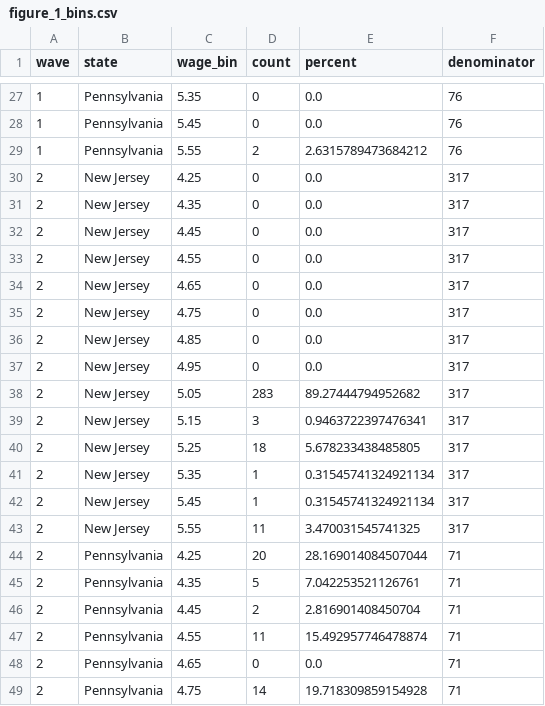
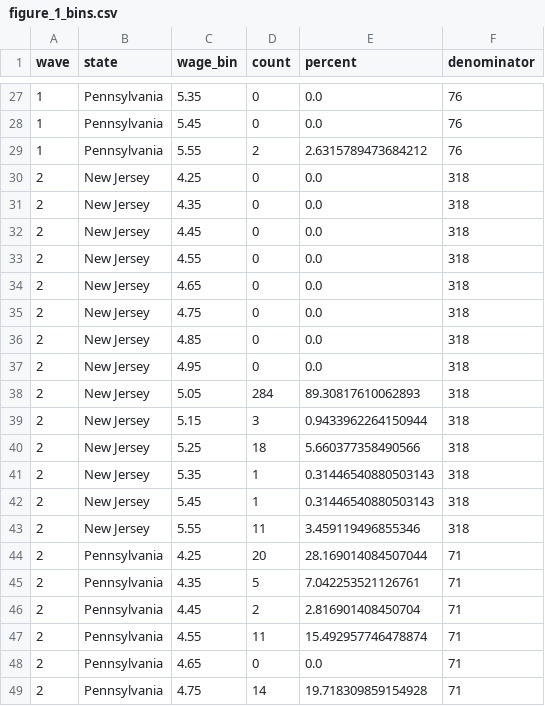
Before and after one commit to vegetabledog47-cell/RuiYUAN_3036760840, a CSV file: results/figure_1_bins.csv, drawn as a sheet; only a part is shown, gaps mark what is left out.

```diff
--- a/results/figure_1_bins.csv
+++ b/results/figure_1_bins.csv
@@ -29,16 +29,16 @@ wave,state,wage_bin,count,percent,denominator
 1,Pennsylvania,5.55,2,2.6315789473684212,76
-2,New Jersey,4.25,0,0.0,317
-2,New Jersey,4.35,0,0.0,317
-2,New Jersey,4.45,0,0.0,317
-2,New Jersey,4.55,0,0.0,317
-2,New Jersey,4.65,0,0.0,317
-2,New Jersey,4.75,0,0.0,317
-2,New Jersey,4.85,0,0.0,317
-2,New Jersey,4.95,0,0.0,317
-2,New Jersey,5.05,283,89.27444794952682,317
-2,New Jersey,5.15,3,0.9463722397476341,317
-2,New Jersey,5.25,18,5.678233438485805,317
-2,New Jersey,5.35,1,0.31545741324921134,317
-2,New Jersey,5.45,1,0.31545741324921134,317
-2,New Jersey,5.55,11,3.470031545741325,317
+2,New Jersey,4.25,0,0.0,318
+2,New Jersey,4.35,0,0.0,318
+2,New Jersey,4.45,0,0.0,318
+2,New Jersey,4.55,0,0.0,318
+2,New Jersey,4.65,0,0.0,318
+2,New Jersey,4.75,0,0.0,318
+2,New Jersey,4.85,0,0.0,318
+2,New Jersey,4.95,0,0.0,318
+2,New Jersey,5.05,284,89.30817610062893,318
+2,New Jersey,5.15,3,0.9433962264150944,318
+2,New Jersey,5.25,18,5.660377358490566,318
+2,New Jersey,5.35,1,0.31446540880503143,318
+2,New Jersey,5.45,1,0.31446540880503143,318
+2,New Jersey,5.55,11,3.459119496855346,318
 2,Pennsylvania,4.25,20,28.169014084507044,71
```
Also changed, not shown: results/table_2.csv, 13 other files.
